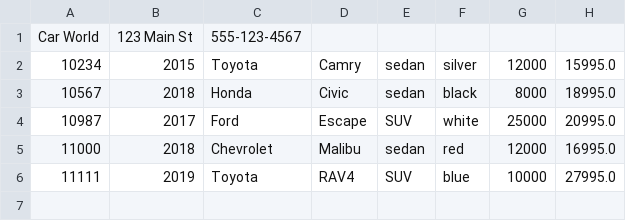
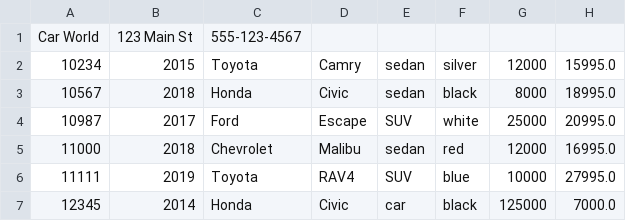
Before and after one commit to christian-nieves/car-dealership, a CSV file: dealership.csv, drawn as a sheet; the diff names each change by its address in the sheet, - before the commit and + after, or states it on an @@ line.

```diff
--- a/dealership.csv
+++ b/dealership.csv
+row 7: 12345 | 2014 | Honda | Civic | car | black | 125000 | 7000.0
```
Also changed, not shown: 4 other files.
